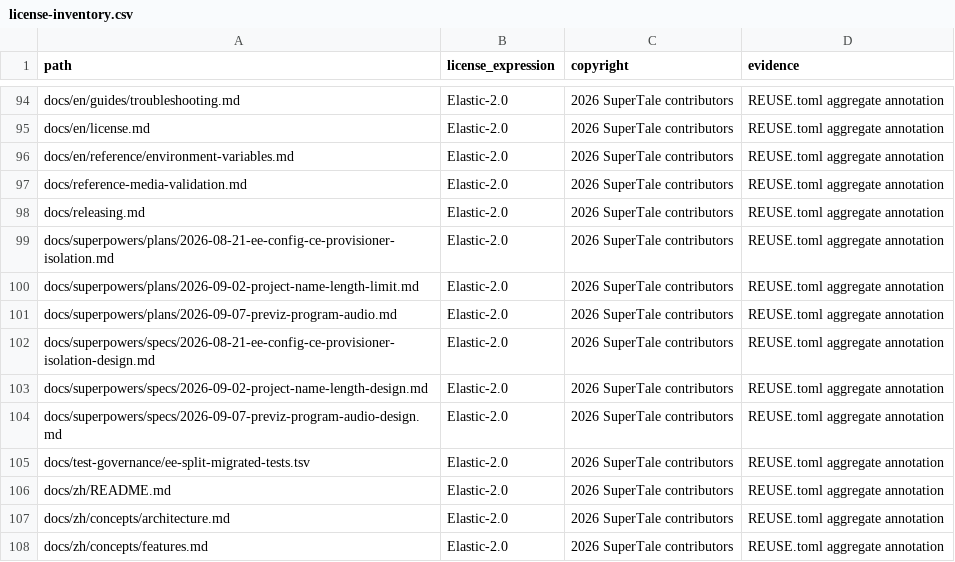
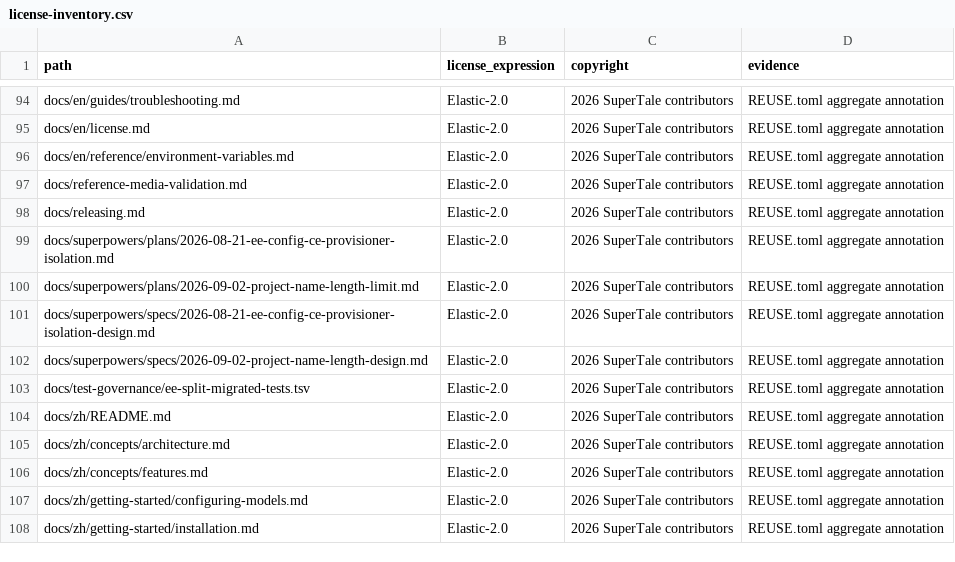
Before and after one commit to dramaclaw/dramaclaw, a CSV file: license-inventory.csv, drawn as a sheet; only a part is shown, gaps mark what is left out; the shorter side is filled out with more unchanged rows; the diff names each change by its address in the sheet, - before the commit and + after, or states it on an @@ line.

```diff
--- a/license-inventory.csv
+++ b/license-inventory.csv
-row 101: docs/superpowers/plans/2026-09-07-previz-program-audio.md | Elastic-2.0 | 2026 SuperTale contributors | REUSE.toml aggregate annotation
-row 104: docs/superpowers/specs/2026-09-07-previz-program-audio-design.md | Elastic-2.0 | 2026 SuperTale contributors | REUSE.toml aggregate annotation
```
Also changed, not shown: 2 other files.
